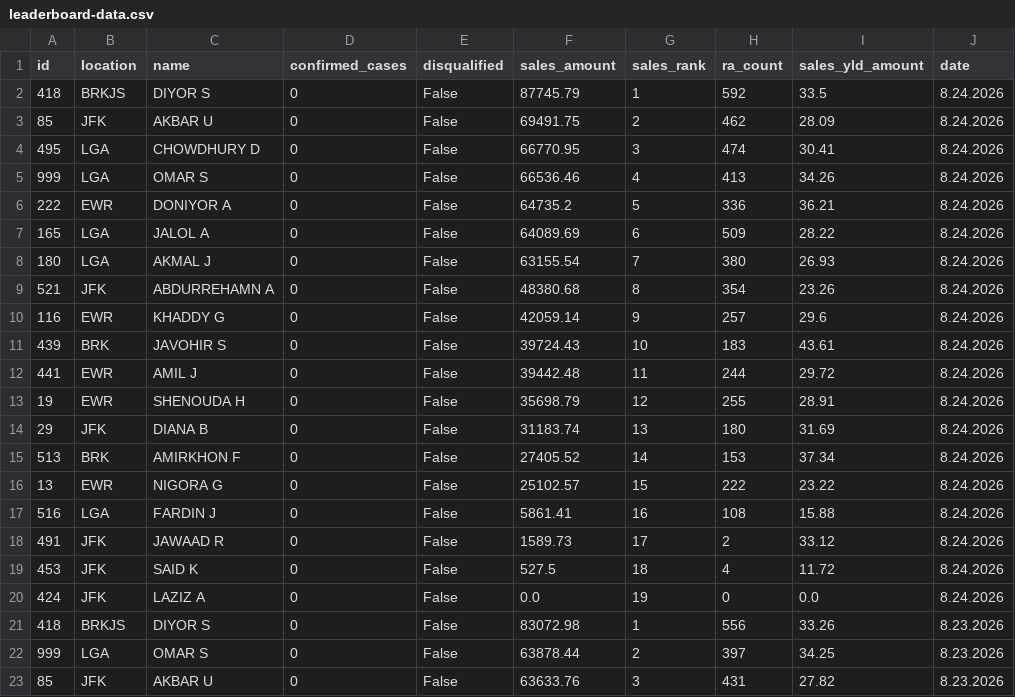
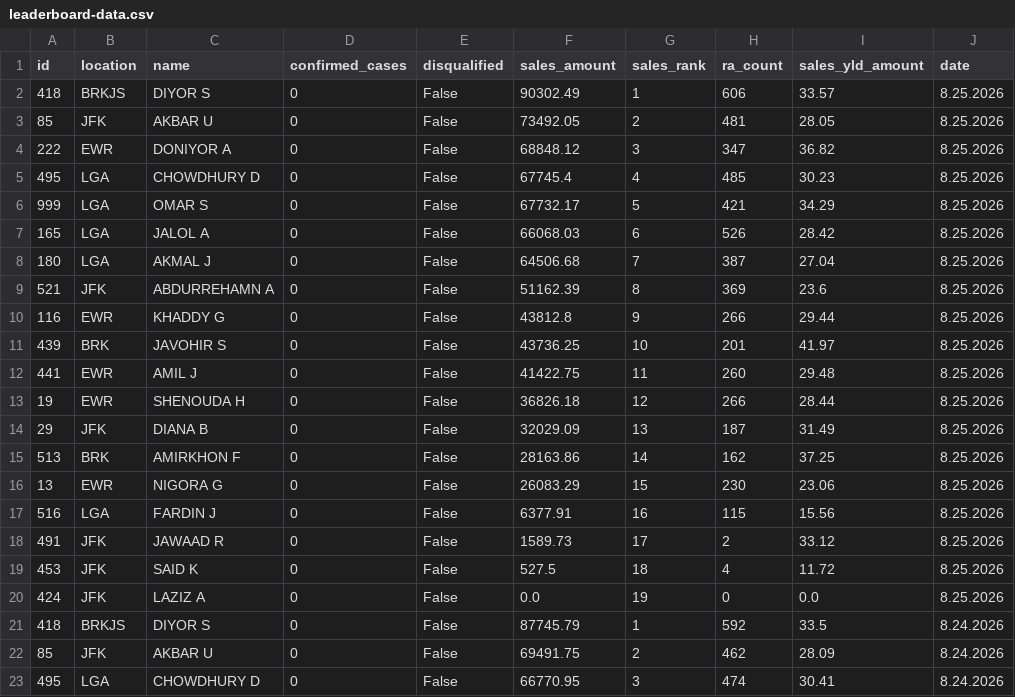
Before and after one commit to robdrivo/drivo-leaderboard, a CSV file: leaderboard-data.csv, drawn as a sheet; only a part is shown; the shorter side is filled out with more unchanged rows; the diff names each change by its address in the sheet, - before the commit and + after, or states it on an @@ line.

Commit message:
Update leaderboard data 2026-08-26 07:10:10 EDT

```diff
--- a/leaderboard-data.csv
+++ b/leaderboard-data.csv
+row 2: 418 | BRKJS | DIYOR S | 0 | False | 90302.49 | 1 | 606 | 33.57 | 8.25.2026
+row 3: 85 | JFK | AKBAR U | 0 | False | 73492.05 | 2 | 481 | 28.05 | 8.25.2026
+row 4: 222 | EWR | DONIYOR A | 0 | False | 68848.12 | 3 | 347 | 36.82 | 8.25.2026
+row 5: 495 | LGA | CHOWDHURY D | 0 | False | 67745.4 | 4 | 485 | 30.23 | 8.25.2026
+row 6: 999 | LGA | OMAR S | 0 | False | 67732.17 | 5 | 421 | 34.29 | 8.25.2026
+row 7: 165 | LGA | JALOL A | 0 | False | 66068.03 | 6 | 526 | 28.42 | 8.25.2026
+row 8: 180 | LGA | AKMAL J | 0 | False | 64506.68 | 7 | 387 | 27.04 | 8.25.2026
+row 9: 521 | JFK | ABDURREHAMN A | 0 | False | 51162.39 | 8 | 369 | 23.6 | 8.25.2026
+row 10: 116 | EWR | KHADDY G | 0 | False | 43812.8 | 9 | 266 | 29.44 | 8.25.2026
+row 11: 439 | BRK | JAVOHIR S | 0 | False | 43736.25 | 10 | 201 | 41.97 | 8.25.2026
+row 12: 441 | EWR | AMIL J | 0 | False | 41422.75 | 11 | 260 | 29.48 | 8.25.2026
+row 13: 19 | EWR | SHENOUDA H | 0 | False | 36826.18 | 12 | 266 | 28.44 | 8.25.2026
+row 14: 29 | JFK | DIANA B | 0 | False | 32029.09 | 13 | 187 | 31.49 | 8.25.2026
+row 15: 513 | BRK | AMIRKHON F | 0 | False | 28163.86 | 14 | 162 | 37.25 | 8.25.2026
+row 16: 13 | EWR | NIGORA G | 0 | False | 26083.29 | 15 | 230 | 23.06 | 8.25.2026
+row 17: 516 | LGA | FARDIN J | 0 | False | 6377.91 | 16 | 115 | 15.56 | 8.25.2026
+row 18: 491 | JFK | JAWAAD R | 0 | False | 1589.73 | 17 | 2 | 33.12 | 8.25.2026
+row 19: 453 | JFK | SAID K | 0 | False | 527.5 | 18 | 4 | 11.72 | 8.25.2026
+row 20: 424 | JFK | LAZIZ A | 0 | False | 0.0 | 19 | 0 | 0.0 | 8.25.2026
```
Also changed, not shown: 1 other file.
